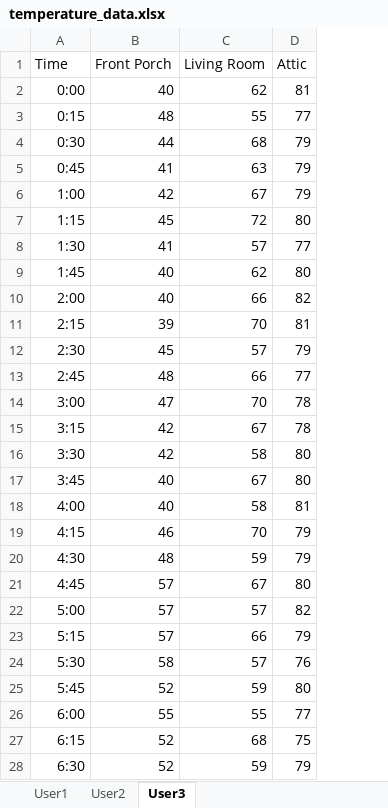
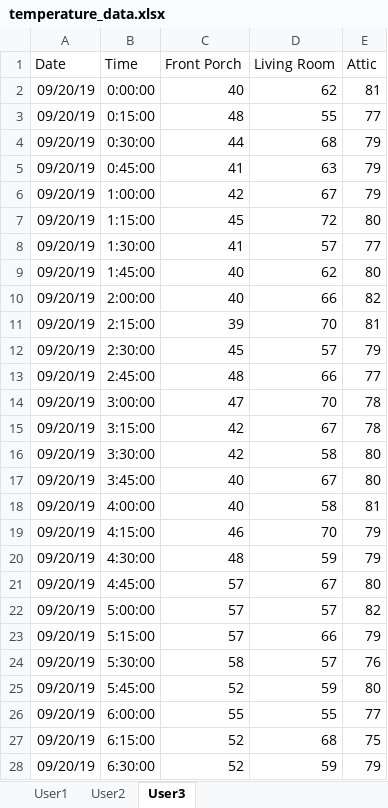
Before and after one commit to hirokik0811/EC463_miniproject, an Excel workbook: mysite/temperature_data.xlsx, sheet User3, drawn as a sheet; only a part is shown; values as stored, in another font and other column widths than the file's, no borders; charts and pictures not drawn; addresses are those after the commit; the diff covers the shown part only; the diff names each change by its address in the sheet, - before the commit and + after, or states it on an @@ line.

```diff
--- a/mysite/temperature_data.xlsx (sheet User3)
+++ b/mysite/temperature_data.xlsx (sheet User3)
+column A (Date), rows 2-28: all 09/20/19
-B2 (Time): 0:00
+B2 (Time): 0:00:00
-B3 (Time): 0:15
+B3 (Time): 0:15:00
-B4 (Time): 0:30
+B4 (Time): 0:30:00
-B5 (Time): 0:45
+B5 (Time): 0:45:00
-B6 (Time): 1:00
+B6 (Time): 1:00:00
-B7 (Time): 1:15
+B7 (Time): 1:15:00
-B8 (Time): 1:30
+B8 (Time): 1:30:00
-B9 (Time): 1:45
+B9 (Time): 1:45:00
-B10 (Time): 2:00
+B10 (Time): 2:00:00
-B11 (Time): 2:15
+B11 (Time): 2:15:00
-B12 (Time): 2:30
+B12 (Time): 2:30:00
-B13 (Time): 2:45
+B13 (Time): 2:45:00
-B14 (Time): 3:00
+B14 (Time): 3:00:00
-B15 (Time): 3:15
+B15 (Time): 3:15:00
-B16 (Time): 3:30
+B16 (Time): 3:30:00
-B17 (Time): 3:45
+B17 (Time): 3:45:00
-B18 (Time): 4:00
+B18 (Time): 4:00:00
-B19 (Time): 4:15
+B19 (Time): 4:15:00
-B20 (Time): 4:30
+B20 (Time): 4:30:00
-B21 (Time): 4:45
+B21 (Time): 4:45:00
-B22 (Time): 5:00
+B22 (Time): 5:00:00
-B23 (Time): 5:15
+B23 (Time): 5:15:00
-B24 (Time): 5:30
+B24 (Time): 5:30:00
-B25 (Time): 5:45
+B25 (Time): 5:45:00
-B26 (Time): 6:00
+B26 (Time): 6:00:00
-B27 (Time): 6:15
+B27 (Time): 6:15:00
-B28 (Time): 6:30
+B28 (Time): 6:30:00
```
Also changed, not shown: 69 edited cells elsewhere in this sheet, sheet User1, sheet User2, charts or pictures, 33 other files.
